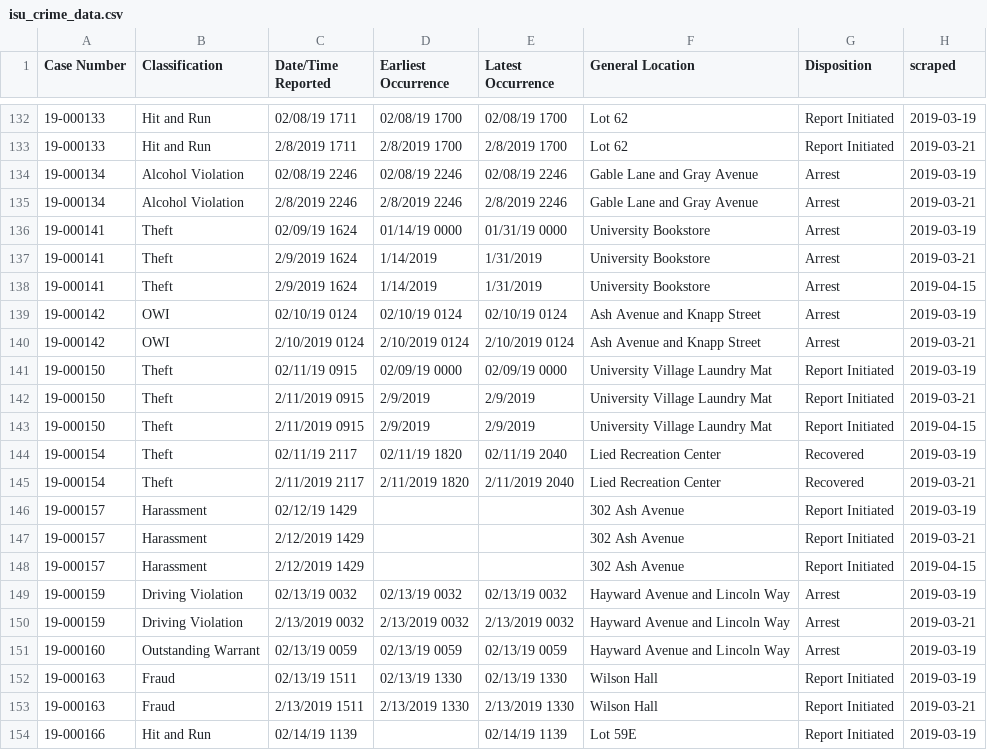
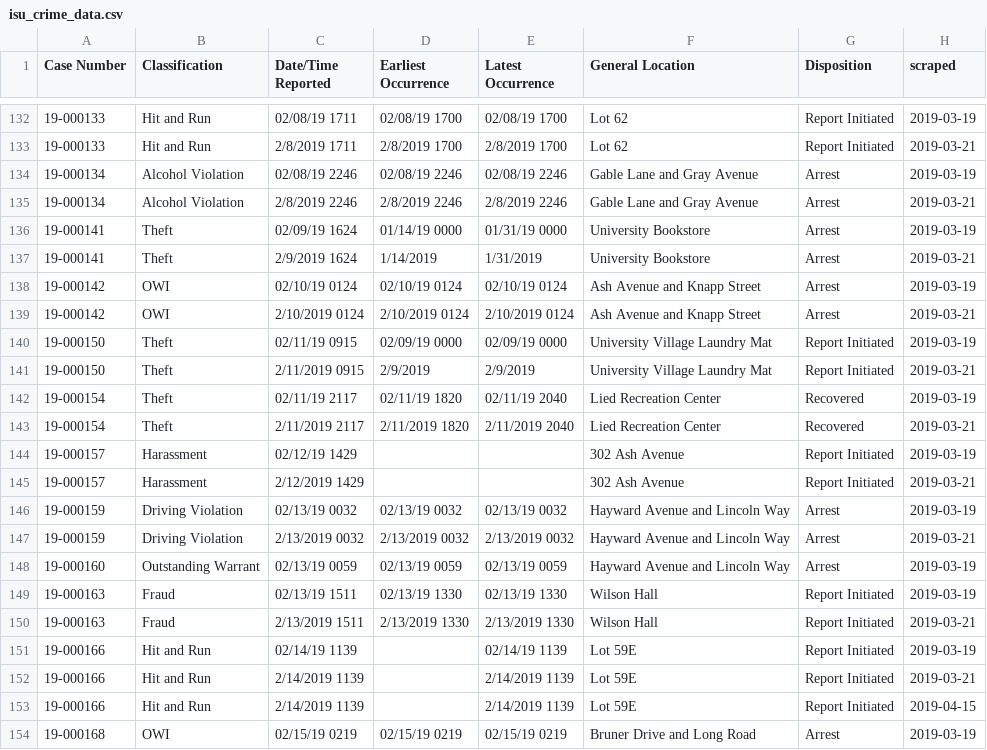
Before and after one commit to srvanderplas/ISU_Crime_Data, a CSV file: isu_crime_data.csv, drawn as a sheet; only a part is shown, gaps mark what is left out; the shorter side is filled out with more unchanged rows; the diff covers the shown part only.

```diff
--- a/isu_crime_data.csv
+++ b/isu_crime_data.csv
@@ -137,3 +137,2 @@ Case Number,Classification,Date/Time Reported,Earliest Occurrence,Latest Occurre
 19-000141,Theft,2/9/2019 1624,1/14/2019,1/31/2019,University Bookstore,Arrest,2019-03-21
-19-000141,Theft,2/9/2019 1624,1/14/2019 ,1/31/2019 ,University Bookstore,Arrest,2019-04-15
 19-000142,OWI,02/10/19 0124,02/10/19 0124,02/10/19 0124,Ash Avenue and Knapp Street,Arrest,2019-03-19
@@ -142,3 +141,2 @@ Case Number,Classification,Date/Time Reported,Earliest Occurrence,Latest Occurre
 19-000150,Theft,2/11/2019 0915,2/9/2019,2/9/2019,University Village Laundry Mat,Report Initiated,2019-03-21
-19-000150,Theft,2/11/2019 0915,2/9/2019 ,2/9/2019 ,University Village Laundry Mat,Report Initiated,2019-04-15
 19-000154,Theft,02/11/19 2117,02/11/19 1820,02/11/19 2040,Lied Recreation Center,Recovered,2019-03-19
@@ -147,3 +145,2 @@ Case Number,Classification,Date/Time Reported,Earliest Occurrence,Latest Occurre
 19-000157,Harassment,2/12/2019 1429,,,302 Ash Avenue,Report Initiated,2019-03-21
-19-000157,Harassment,2/12/2019 1429, , ,302 Ash Avenue,Report Initiated,2019-04-15
 19-000159,Driving Violation,02/13/19 0032,02/13/19 0032,02/13/19 0032,Hayward Avenue and Lincoln Way,Arrest,2019-03-19
```
Also changed, not shown: 10 added rows elsewhere in this file.
